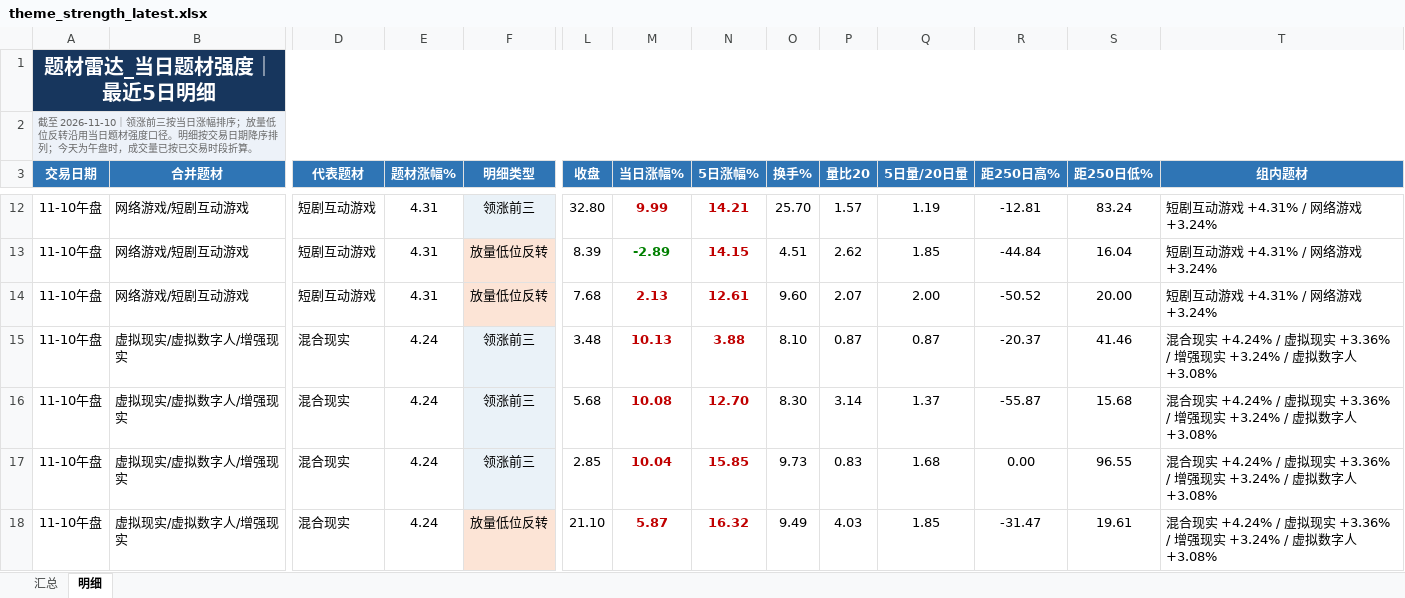
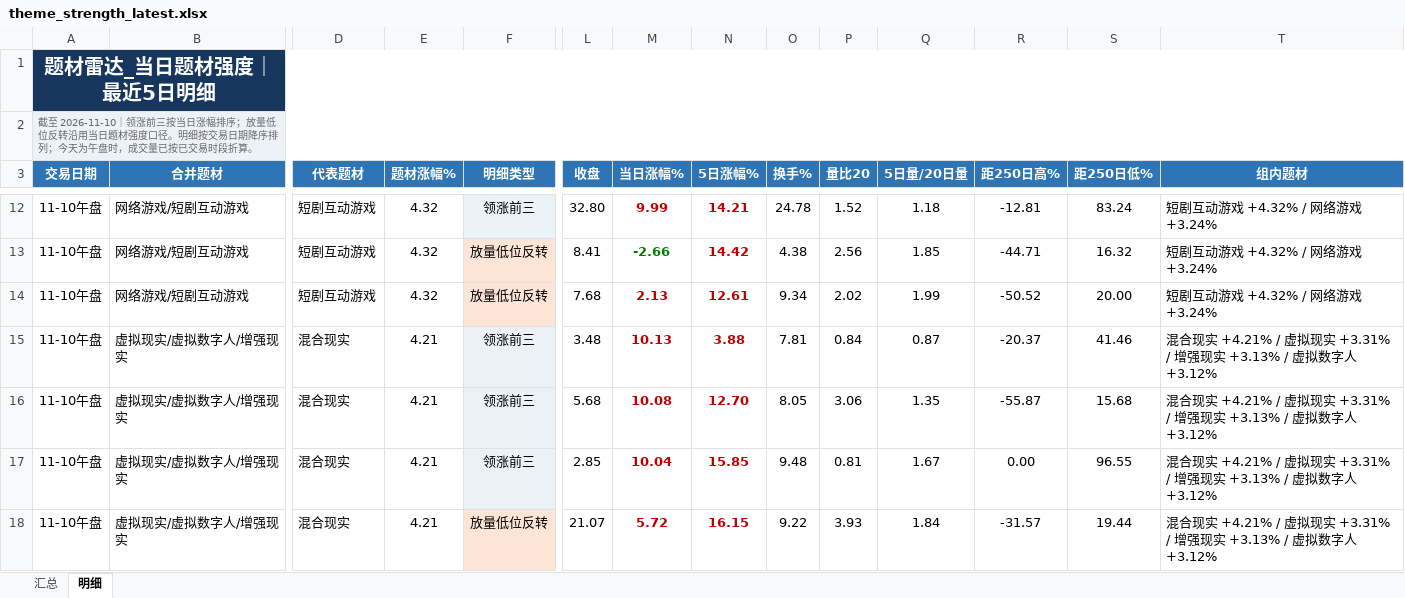
Before and after one commit to nancybhc/a-share-blast-lab, an Excel workbook: data/theme_strength_latest.xlsx, sheet 明细, drawn as a sheet; only a part is shown, gaps mark what is left out; values as stored, in another font and other column widths than the file's, no borders; the diff covers the shown part only; the diff names each change by its address in the sheet, - before the commit and + after, or states it on an @@ line.

```diff
--- a/data/theme_strength_latest.xlsx (sheet 明细)
+++ b/data/theme_strength_latest.xlsx (sheet 明细)
-E12:E14 (题材涨幅%): 4.31
+E12:E14 (题材涨幅%): 4.32
-O12 (换手%): 25.70
+O12 (换手%): 24.78
-P12 (量比20): 1.57
+P12 (量比20): 1.52
-Q12 (5日量/20日量): 1.19
+Q12 (5日量/20日量): 1.18
-T12:T14 (组内题材): 短剧互动游戏 +4.31% / 网络游戏 +3.24%
+T12:T14 (组内题材): 短剧互动游戏 +4.32% / 网络游戏 +3.24%
-L13 (收盘): 8.39
+L13 (收盘): 8.41
-M13 (当日涨幅%): -2.89
+M13 (当日涨幅%): -2.66
-N13 (5日涨幅%): 14.15
+N13 (5日涨幅%): 14.42
-O13 (换手%): 4.51
+O13 (换手%): 4.38
-P13 (量比20): 2.62
+P13 (量比20): 2.56
-R13 (距250日高%): -44.84
+R13 (距250日高%): -44.71
-S13 (距250日低%): 16.04
+S13 (距250日低%): 16.32
-O14 (换手%): 9.60
+O14 (换手%): 9.34
-P14 (量比20): 2.07
+P14 (量比20): 2.02
-Q14 (5日量/20日量): 2.00
+Q14 (5日量/20日量): 1.99
-E15:E18 (题材涨幅%): 4.24
+E15:E18 (题材涨幅%): 4.21
-O15 (换手%): 8.10
+O15 (换手%): 7.81
-P15 (量比20): 0.87
+P15 (量比20): 0.84
-T15:T18 (组内题材): …合现实 +4.24% / 虚拟现实 +3.36% / 增强现实 +3.24% / 虚拟数字人 +3.08%
+T15:T18 (组内题材): …合现实 +4.21% / 虚拟现实 +3.31% / 增强现实 +3.13% / 虚拟数字人 +3.12%
-O16 (换手%): 8.30
+O16 (换手%): 8.05
-P16 (量比20): 3.14
+P16 (量比20): 3.06
-Q16 (5日量/20日量): 1.37
+Q16 (5日量/20日量): 1.35
-O17 (换手%): 9.73
+O17 (换手%): 9.48
-P17 (量比20): 0.83
+P17 (量比20): 0.81
-Q17 (5日量/20日量): 1.68
+Q17 (5日量/20日量): 1.67
-L18 (收盘): 21.10
+L18 (收盘): 21.07
-M18 (当日涨幅%): 5.87
+M18 (当日涨幅%): 5.72
-N18 (5日涨幅%): 16.32
+N18 (5日涨幅%): 16.15
-O18 (换手%): 9.49
+O18 (换手%): 9.22
-P18 (量比20): 4.03
+P18 (量比20): 3.93
-Q18 (5日量/20日量): 1.85
+Q18 (5日量/20日量): 1.84
-R18 (距250日高%): -31.47
+R18 (距250日高%): -31.57
-S18 (距250日低%): 19.61
+S18 (距250日低%): 19.44
```
Also changed, not shown: 2 added rows, 2 removed rows and 95 edited cells elsewhere in this sheet, sheet 汇总, 8 other files.
